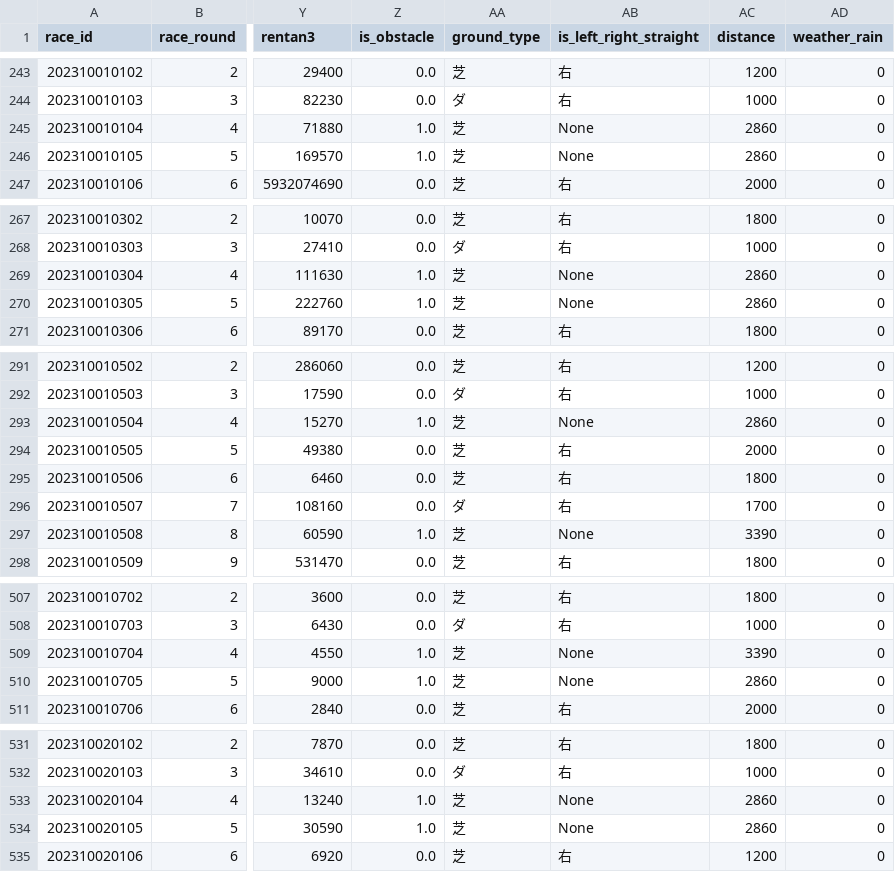
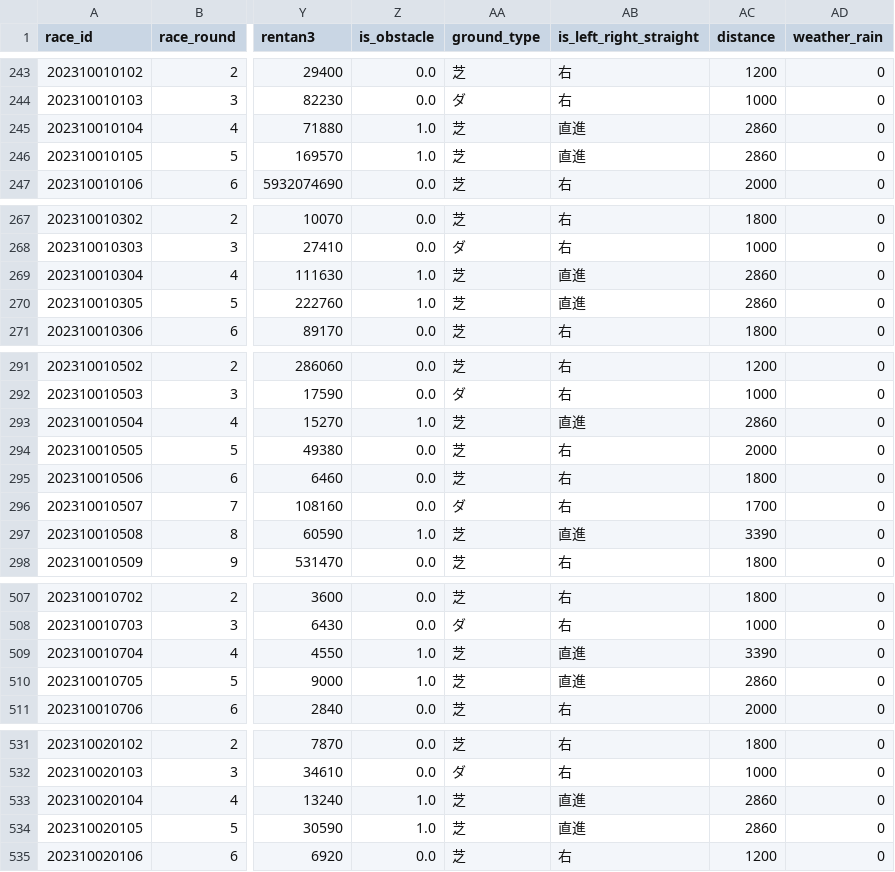
Before and after one commit to kawamottyan/to-be-a-rich, a CSV file: data/main/race_data.csv, drawn as a sheet; only a part is shown, gaps mark what is left out; the diff covers the shown part only; the diff names each change by its address in the sheet, - before the commit and + after, or states it on an @@ line.

```diff
--- a/data/main/race_data.csv
+++ b/data/main/race_data.csv
-AB245:AB246 (is_left_right_straight): None
+AB245:AB246 (is_left_right_straight): 直進
-AB269:AB270 (is_left_right_straight): None
+AB269:AB270 (is_left_right_straight): 直進
-AB293 (is_left_right_straight): None
+AB293 (is_left_right_straight): 直進
-AB297 (is_left_right_straight): None
+AB297 (is_left_right_straight): 直進
-AB509:AB510 (is_left_right_straight): None
+AB509:AB510 (is_left_right_straight): 直進
-AB533:AB534 (is_left_right_straight): None
+AB533:AB534 (is_left_right_straight): 直進
```
Also changed, not shown: 13 edited cells elsewhere in this file, 2 other files.
